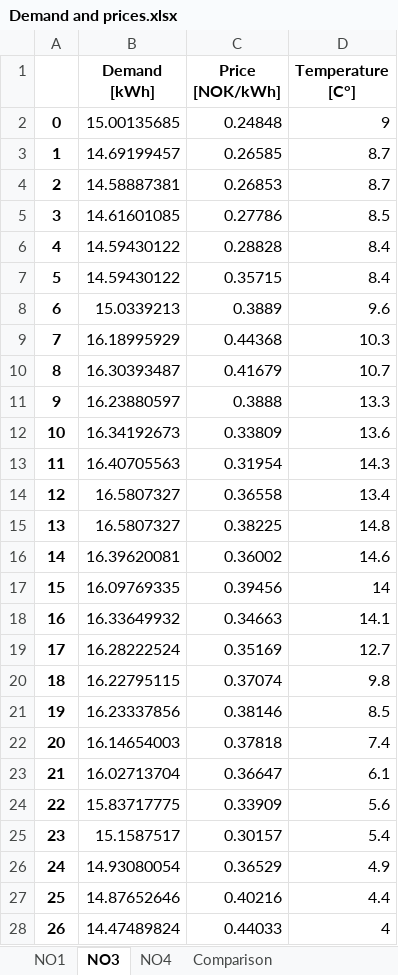
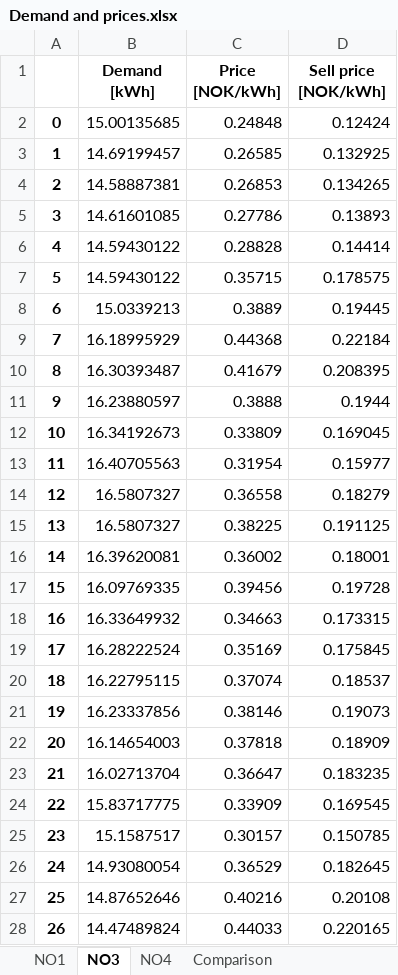
Before and after one commit to jongitoba/big-boi-thesis, an Excel workbook: Demand and prices.xlsx, sheet NO3, drawn as a sheet; only a part is shown; values as stored, in another font and other column widths than the file's, no borders; the diff covers the shown part only; the diff names each change by its address in the sheet, - before the commit and + after, or states it on an @@ line.

Commit message:
Updated to_excel() to include sell price

```diff
--- a/Demand and prices.xlsx (sheet NO3)
+++ b/Demand and prices.xlsx (sheet NO3)
-D1: Temperature [C°]
+D1: Sell price [NOK/kWh]
-D2 (Sell price [NOK/kWh]): 9
+D2 (Sell price [NOK/kWh]): 0.12424
-D3 (Sell price [NOK/kWh]): 8.7
+D3 (Sell price [NOK/kWh]): 0.132925
-D4 (Sell price [NOK/kWh]): 8.7
+D4 (Sell price [NOK/kWh]): 0.134265
-D5 (Sell price [NOK/kWh]): 8.5
+D5 (Sell price [NOK/kWh]): 0.13893
-D6 (Sell price [NOK/kWh]): 8.4
+D6 (Sell price [NOK/kWh]): 0.14414
-D7 (Sell price [NOK/kWh]): 8.4
+D7 (Sell price [NOK/kWh]): 0.178575
-D8 (Sell price [NOK/kWh]): 9.6
+D8 (Sell price [NOK/kWh]): 0.19445
-D9 (Sell price [NOK/kWh]): 10.3
+D9 (Sell price [NOK/kWh]): 0.22184
-D10 (Sell price [NOK/kWh]): 10.7
+D10 (Sell price [NOK/kWh]): 0.208395
-D11 (Sell price [NOK/kWh]): 13.3
+D11 (Sell price [NOK/kWh]): 0.1944
-D12 (Sell price [NOK/kWh]): 13.6
+D12 (Sell price [NOK/kWh]): 0.169045
-D13 (Sell price [NOK/kWh]): 14.3
+D13 (Sell price [NOK/kWh]): 0.15977
-D14 (Sell price [NOK/kWh]): 13.4
+D14 (Sell price [NOK/kWh]): 0.18279
-D15 (Sell price [NOK/kWh]): 14.8
+D15 (Sell price [NOK/kWh]): 0.191125
-D16 (Sell price [NOK/kWh]): 14.6
+D16 (Sell price [NOK/kWh]): 0.18001
-D17 (Sell price [NOK/kWh]): 14
+D17 (Sell price [NOK/kWh]): 0.19728
-D18 (Sell price [NOK/kWh]): 14.1
+D18 (Sell price [NOK/kWh]): 0.173315
-D19 (Sell price [NOK/kWh]): 12.7
+D19 (Sell price [NOK/kWh]): 0.175845
-D20 (Sell price [NOK/kWh]): 9.8
+D20 (Sell price [NOK/kWh]): 0.18537
-D21 (Sell price [NOK/kWh]): 8.5
+D21 (Sell price [NOK/kWh]): 0.19073
-D22 (Sell price [NOK/kWh]): 7.4
+D22 (Sell price [NOK/kWh]): 0.18909
-D23 (Sell price [NOK/kWh]): 6.1
+D23 (Sell price [NOK/kWh]): 0.183235
-D24 (Sell price [NOK/kWh]): 5.6
+D24 (Sell price [NOK/kWh]): 0.169545
-D25 (Sell price [NOK/kWh]): 5.4
+D25 (Sell price [NOK/kWh]): 0.150785
-D26 (Sell price [NOK/kWh]): 4.9
+D26 (Sell price [NOK/kWh]): 0.182645
-D27 (Sell price [NOK/kWh]): 4.4
+D27 (Sell price [NOK/kWh]): 0.20108
-D28 (Sell price [NOK/kWh]): 4
+D28 (Sell price [NOK/kWh]): 0.220165
```
Also changed, not shown: 693 edited cells elsewhere in this sheet, sheet NO4, sheet NO1, charts or pictures, Test battery data.xlsx, 1 other file.
